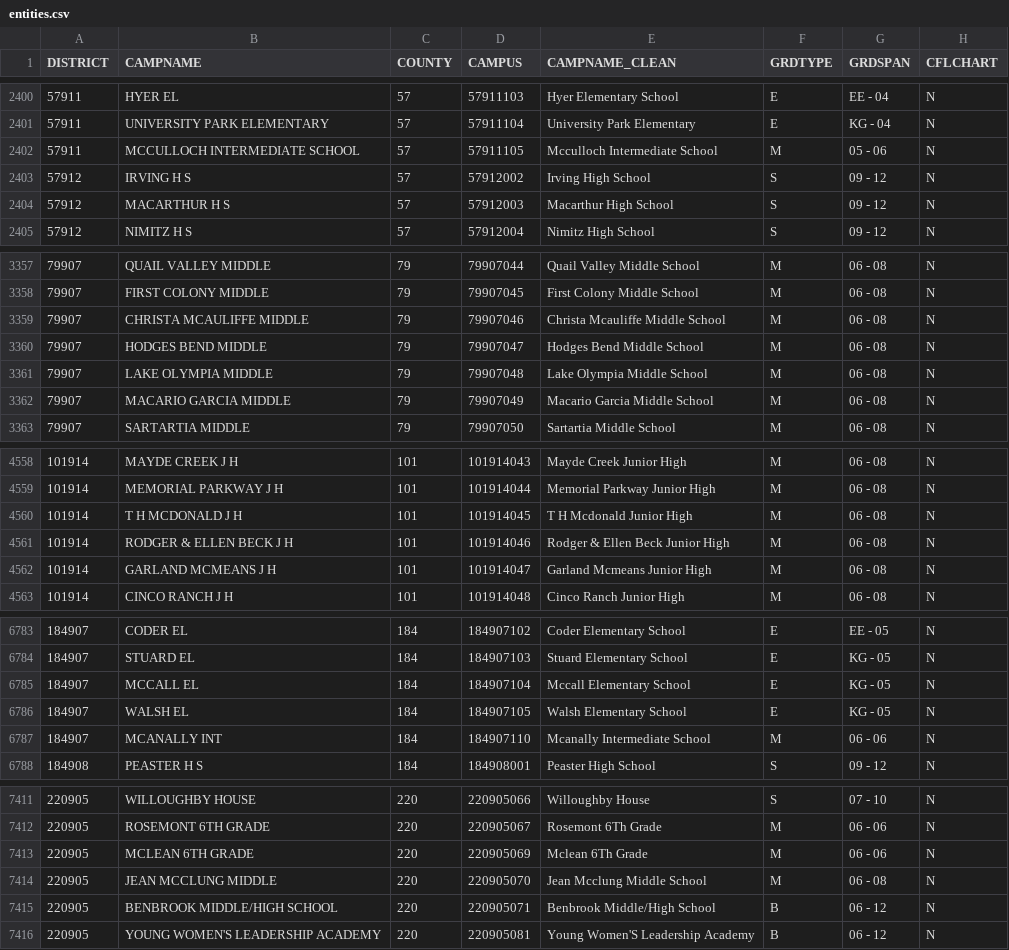
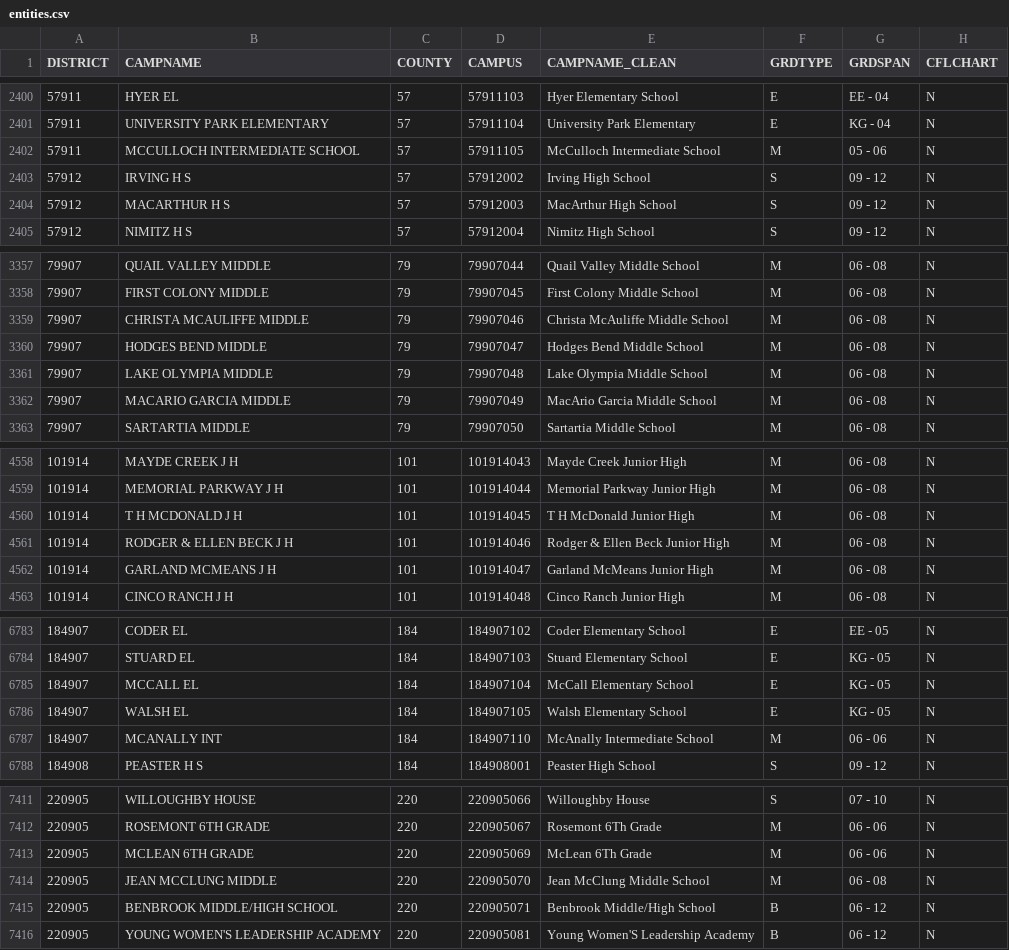
Before and after one commit to texastribune/scuole-data, a CSV file: tapr/2018-2019/campus/entities.csv, drawn as a sheet; only a part is shown, gaps mark what is left out; the diff covers the shown part only.

```diff
--- a/tapr/2018-2019/campus/entities.csv
+++ b/tapr/2018-2019/campus/entities.csv
@@ -2401,5 +2401,5 @@ DISTRICT,CAMPNAME,COUNTY,CAMPUS,CAMPNAME_CLEAN,GRDTYPE,GRDSPAN,CFLCHART
 57911,UNIVERSITY PARK ELEMENTARY,57,57911104,University Park Elementary,E,KG - 04,N
-57911,MCCULLOCH INTERMEDIATE SCHOOL,57,57911105,Mcculloch Intermediate School,M,05 - 06,N
+57911,MCCULLOCH INTERMEDIATE SCHOOL,57,57911105,McCulloch Intermediate School,M,05 - 06,N
 57912,IRVING H S,57,57912002,Irving High School,S,09 - 12,N
-57912,MACARTHUR H S,57,57912003,Macarthur High School,S,09 - 12,N
+57912,MACARTHUR H S,57,57912003,MacArthur High School,S,09 - 12,N
 57912,NIMITZ H S,57,57912004,Nimitz High School,S,09 - 12,N
@@ -3358,6 +3358,6 @@ DISTRICT,CAMPNAME,COUNTY,CAMPUS,CAMPNAME_CLEAN,GRDTYPE,GRDSPAN,CFLCHART
 79907,FIRST COLONY MIDDLE,79,79907045,First Colony Middle School,M,06 - 08,N
-79907,CHRISTA MCAULIFFE MIDDLE,79,79907046,Christa Mcauliffe Middle School,M,06 - 08,N
+79907,CHRISTA MCAULIFFE MIDDLE,79,79907046,Christa McAuliffe Middle School,M,06 - 08,N
 79907,HODGES BEND MIDDLE,79,79907047,Hodges Bend Middle School,M,06 - 08,N
 79907,LAKE OLYMPIA MIDDLE,79,79907048,Lake Olympia Middle School,M,06 - 08,N
-79907,MACARIO GARCIA MIDDLE,79,79907049,Macario Garcia Middle School,M,06 - 08,N
+79907,MACARIO GARCIA MIDDLE,79,79907049,MacArio Garcia Middle School,M,06 - 08,N
 79907,SARTARTIA MIDDLE,79,79907050,Sartartia Middle School,M,06 - 08,N
@@ -4559,5 +4559,5 @@ DISTRICT,CAMPNAME,COUNTY,CAMPUS,CAMPNAME_CLEAN,GRDTYPE,GRDSPAN,CFLCHART
 101914,MEMORIAL PARKWAY J H,101,101914044,Memorial Parkway Junior High,M,06 - 08,N
-101914,T H MCDONALD J H,101,101914045,T H Mcdonald Junior High,M,06 - 08,N
+101914,T H MCDONALD J H,101,101914045,T H McDonald Junior High,M,06 - 08,N
 101914,RODGER & ELLEN BECK J H,101,101914046,Rodger & Ellen Beck Junior High,M,06 - 08,N
-101914,GARLAND MCMEANS J H,101,101914047,Garland Mcmeans Junior High,M,06 - 08,N
+101914,GARLAND MCMEANS J H,101,101914047,Garland McMeans Junior High,M,06 - 08,N
 101914,CINCO RANCH J H,101,101914048,Cinco Ranch Junior High,M,06 - 08,N
@@ -6784,5 +6784,5 @@ DISTRICT,CAMPNAME,COUNTY,CAMPUS,CAMPNAME_CLEAN,GRDTYPE,GRDSPAN,CFLCHART
 184907,STUARD EL,184,184907103,Stuard Elementary School,E,KG - 05,N
-184907,MCCALL EL,184,184907104,Mccall Elementary School,E,KG - 05,N
+184907,MCCALL EL,184,184907104,McCall Elementary School,E,KG - 05,N
 184907,WALSH EL,184,184907105,Walsh Elementary School,E,KG - 05,N
-184907,MCANALLY INT,184,184907110,Mcanally Intermediate School,M,06 - 06,N
+184907,MCANALLY INT,184,184907110,McAnally Intermediate School,M,06 - 06,N
 184908,PEASTER H S,184,184908001,Peaster High School,S,09 - 12,N
@@ -7412,4 +7412,4 @@ DISTRICT,CAMPNAME,COUNTY,CAMPUS,CAMPNAME_CLEAN,GRDTYPE,GRDSPAN,CFLCHART
 220905,ROSEMONT 6TH GRADE,220,220905067,Rosemont 6Th Grade,M,06 - 06,N
-220905,MCLEAN 6TH GRADE,220,220905069,Mclean 6Th Grade,M,06 - 06,N
-220905,JEAN MCCLUNG MIDDLE,220,220905070,Jean Mcclung Middle School,M,06 - 08,N
+220905,MCLEAN 6TH GRADE,220,220905069,McLean 6Th Grade,M,06 - 06,N
+220905,JEAN MCCLUNG MIDDLE,220,220905070,Jean McClung Middle School,M,06 - 08,N
 220905,BENBROOK MIDDLE/HIGH SCHOOL,220,220905071,Benbrook Middle/High School,B,06 - 12,N
```
Also changed, not shown: 105 edited cells elsewhere in this file, tapr/2018-2019/district/entities.csv, 1 other file.
